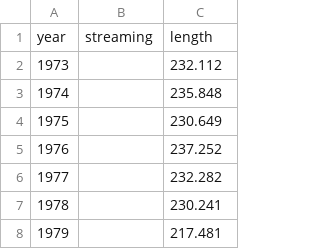
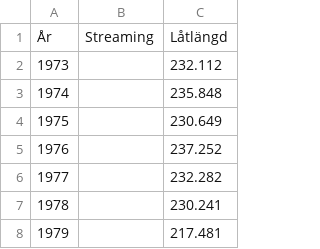
Before and after one commit to SandEngineer/SandEngineer.github.io, a CSV file: data/RIAA Spotify stream length.csv, drawn as a sheet; only a part is shown.

```diff
--- a/data/RIAA Spotify stream length.csv
+++ b/data/RIAA Spotify stream length.csv
@@ -1,2 +1,2 @@
-year,streaming,length
+År,Streaming,Låtlängd
 1973,,232.112
```
Also changed, not shown: data/RIAA Revenue 1973-2021 cd down.csv, data/RIAA Revenue Chart 1973-2021 Grouped v3 bn round3.csv, 4 other files.
